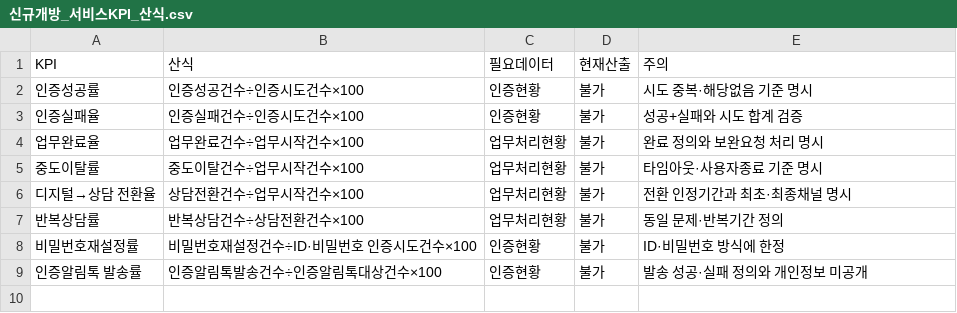
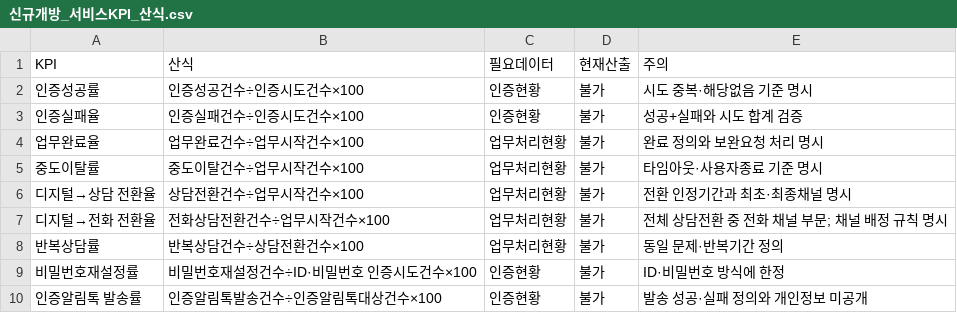
Before and after one commit to p1001q/sahakyeongeum-gongdan-bogoseo, a CSV file: data/processed/신규개방_서비스KPI_산식.csv, drawn as a sheet; the diff names each change by its address in the sheet, - before the commit and + after, or states it on an @@ line.

```diff
--- a/data/processed/신규개방_서비스KPI_산식.csv
+++ b/data/processed/신규개방_서비스KPI_산식.csv
+row 7: 디지털→전화 전환율 | 전화상담전환건수÷업무시작건수×100 | 업무처리현황 | 불가 | 전체 상담전환 중 전화 채널 부문; 채널 배정 규칙 명시
```
Also changed, not shown: data/processed/신규개방_디지털서비스_데이터정의서.csv, 16 other files.
